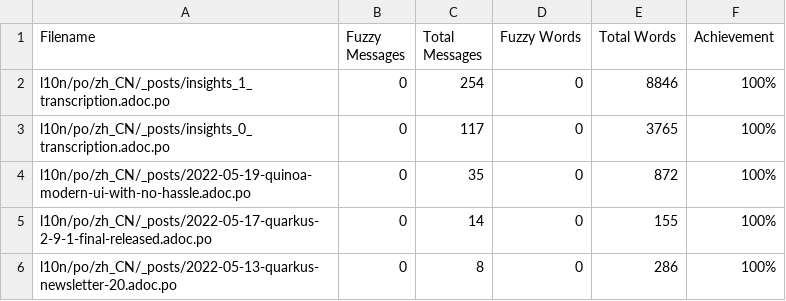
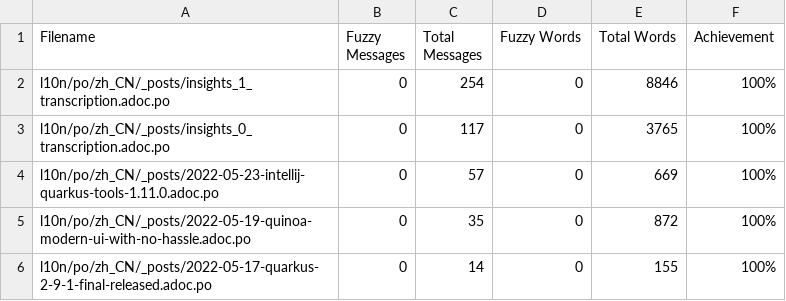
Before and after one commit to giant35/quarkusZH, a CSV file: l10n/stats/translation.csv, drawn as a sheet; only a part is shown; the shorter side is filled out with more unchanged rows; the diff names each change by its address in the sheet, - before the commit and + after, or states it on an @@ line.

Commit message:
Update translation stats

```diff
--- a/l10n/stats/translation.csv
+++ b/l10n/stats/translation.csv
+row 4: l10n/po/zh_CN/_posts/2022-05-23-intellij-quarkus-tools-1.11.0.adoc.po | 0 | 57 | 0 | 669 | 100%
```
